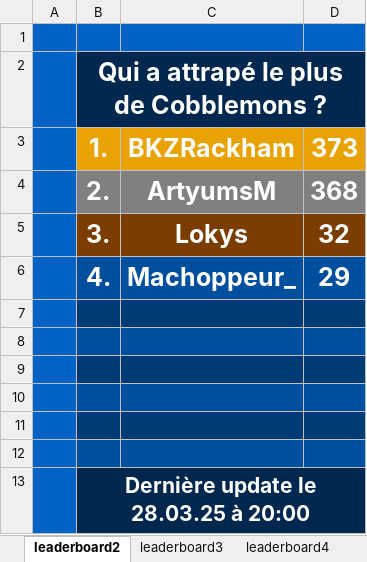
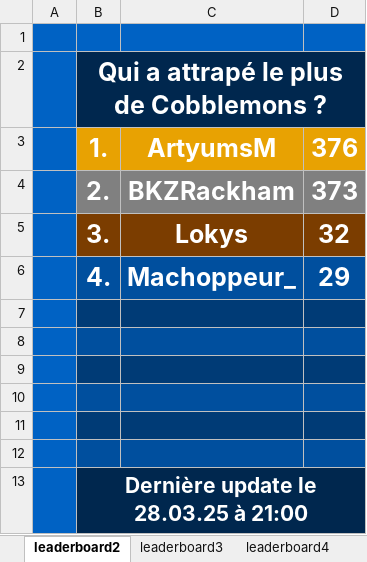
Before and after one commit to SamuelDeliens/MCStatsCompiler, an Excel workbook: output.xlsx, sheet leaderboard2, drawn as a sheet; values as stored, in another font and other column widths than the file's, no borders; removed rows and columns are numbered as before the commit, all else as after; the diff names each change by its address in the sheet, - before the commit and + after, or states it on an @@ line.

```diff
--- a/output.xlsx (sheet leaderboard2)
+++ b/output.xlsx (sheet leaderboard2)
+row 3:  | 1. | ArtyumsM | 376
-B4: 1.
+B4: 2.
-B4:D4 fill: #E8A202
+B4:D4 fill: #808080
-row 4:  | 2. | ArtyumsM | 368
-B13: Dernière update le 28.03.25 à 20:00
+B13: Dernière update le 28.03.25 à 21:00
```
Also changed, not shown: sheet leaderboard3, 1 other file.
